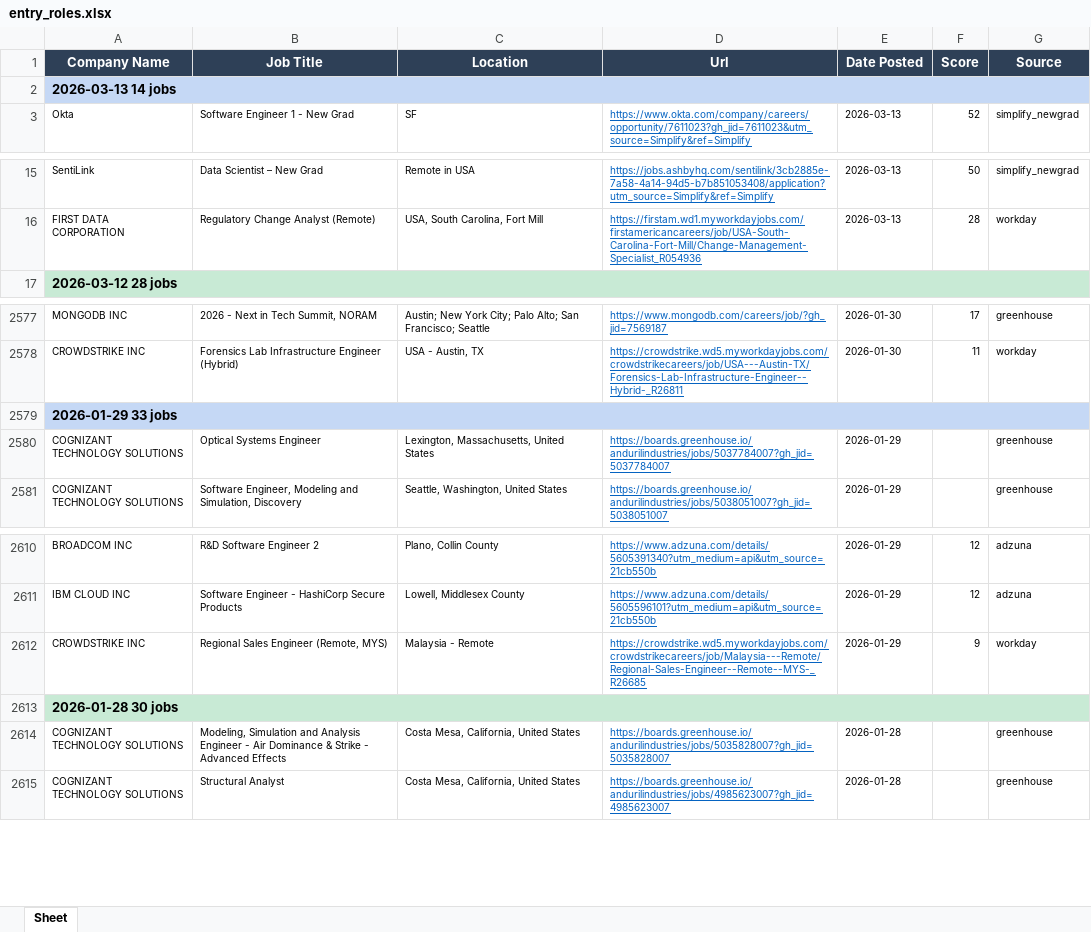
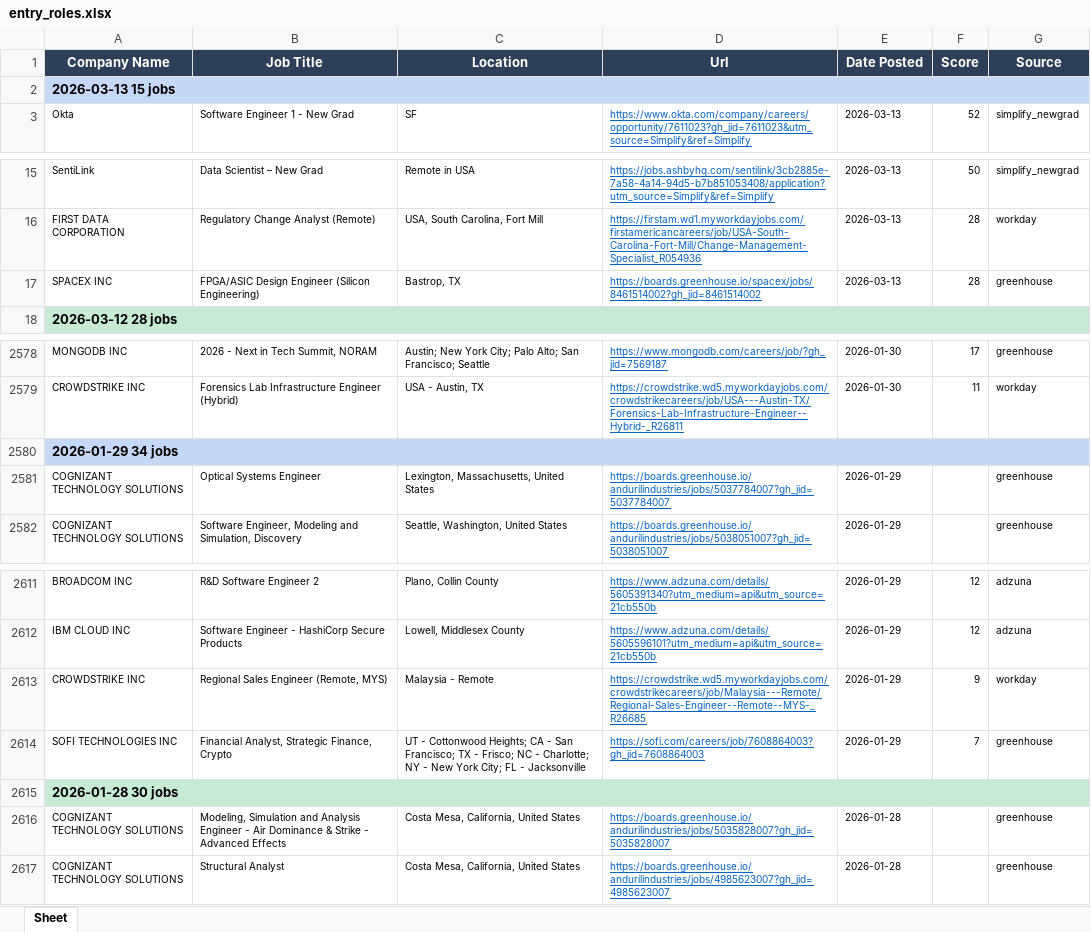
Before and after one commit to egnyani/srx-ent-role-xf, an Excel workbook: output/entry_roles.xlsx, sheet Sheet, drawn as a sheet; only a part is shown, gaps mark what is left out; values as stored, in another font and other column widths than the file's, no borders; addresses are those after the commit; the diff names each change by its address in the sheet, - before the commit and + after, or states it on an @@ line.

```diff
--- a/output/entry_roles.xlsx (sheet Sheet)
+++ b/output/entry_roles.xlsx (sheet Sheet)
-A2 (Company Name): 2026-03-13 14 jobs
+A2 (Company Name): 2026-03-13 15 jobs
+row 17: SPACEX INC | FPGA/ASIC Design Engineer (Silicon Engineering) | Bastrop, TX | https://boards.greenhouse.io/spacex/jobs/8461514002?gh_jid=8461514002 | 2026-03-13 | 28 | greenhouse
-A2580 (Company Name): 2026-01-29 33 jobs
+A2580 (Company Name): 2026-01-29 34 jobs
+row 2614: SOFI TECHNOLOGIES INC | Financial Analyst, Strategic Finance, Crypto | UT - Cottonwood Heights; CA - San Francisco; TX - Frisco; NC - Charlotte; NY - New York City; FL - Jacksonville | https://sofi.com/careers/job/7608864003?gh_jid=7608864003 | 2026-01-29 | 7 | greenhouse
```
Also changed, not shown: 2 other files.
